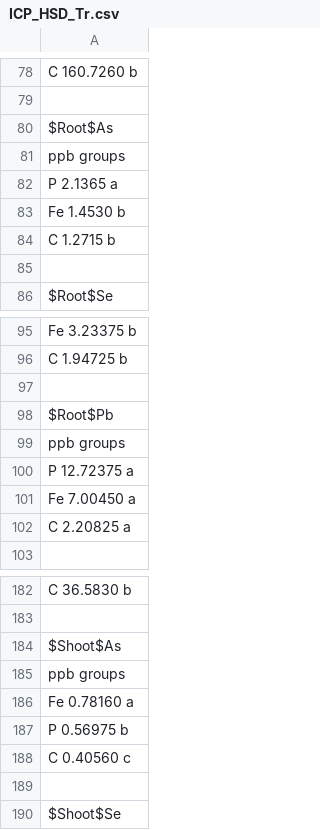
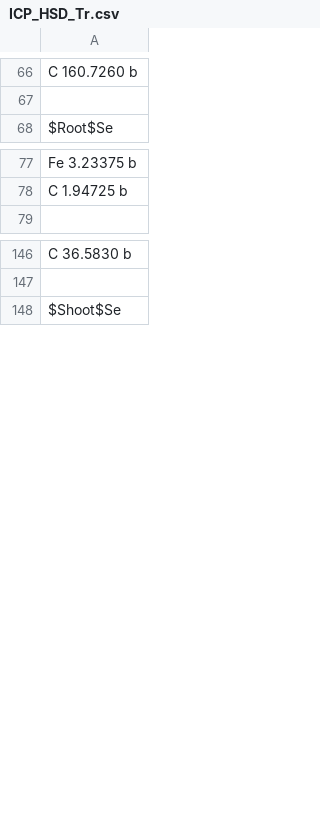
Before and after one commit to Fabio-Trevisan/Gly_Ruptake, a CSV file: ICP_HSD_Tr.csv, drawn as a sheet; only a part is shown, gaps mark what is left out; the diff covers the shown part only.

```diff
--- a/ICP_HSD_Tr.csv
+++ b/ICP_HSD_Tr.csv
@@ -79,8 +67,2 @@ C   160.7260      b
 
-$Root$As
-      ppb groups
-P  2.1365      a
-Fe 1.4530      b
-C  1.2715      b
-
 $Root$Se
@@ -96,8 +78,2 @@ Fe  3.23375      b
 C   1.94725      b
-
-$Root$Pb
-        ppb groups
-P  12.72375      a
-Fe  7.00450      a
-C   2.20825      a
 
@@ -183,8 +147,2 @@ C   36.5830      b
 
-$Shoot$As
-       ppb groups
-Fe 0.78160      a
-P  0.56975      b
-C  0.40560      c
-
 $Shoot$Se
```
Also changed, not shown: 30 removed rows elsewhere in this file, DATA_Gly-Reuptake_ICP_He.csv, ICP_OneWayAnova_Results_Tr.csv, 29 other files.
